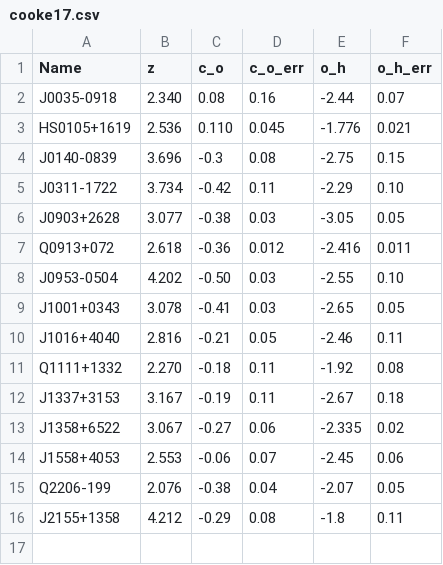
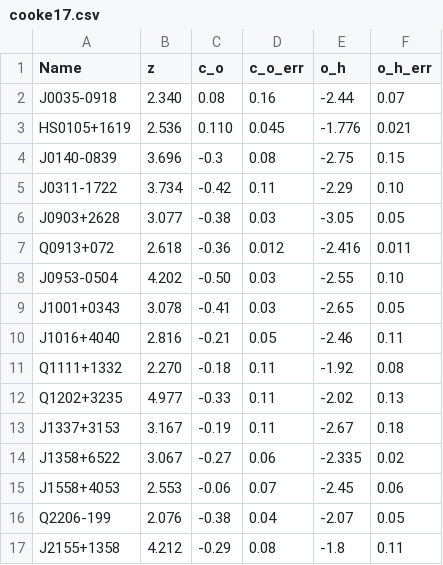
Before and after one commit to aeyobd/surp, a CSV file: data/cooke17.csv, drawn as a sheet.

```diff
--- a/data/cooke17.csv
+++ b/data/cooke17.csv
@@ -11,2 +11,3 @@ J1016+4040,2.816,-0.21,0.05,-2.46,0.11
 Q1111+1332,2.270,-0.18,0.11,-1.92,0.08
+Q1202+3235,4.977,-0.33,0.11,-2.02,0.13
 J1337+3153,3.167,-0.19,0.11,-2.67,0.18
```
Also changed, not shown: data/berg19.csv, 16 other files.
